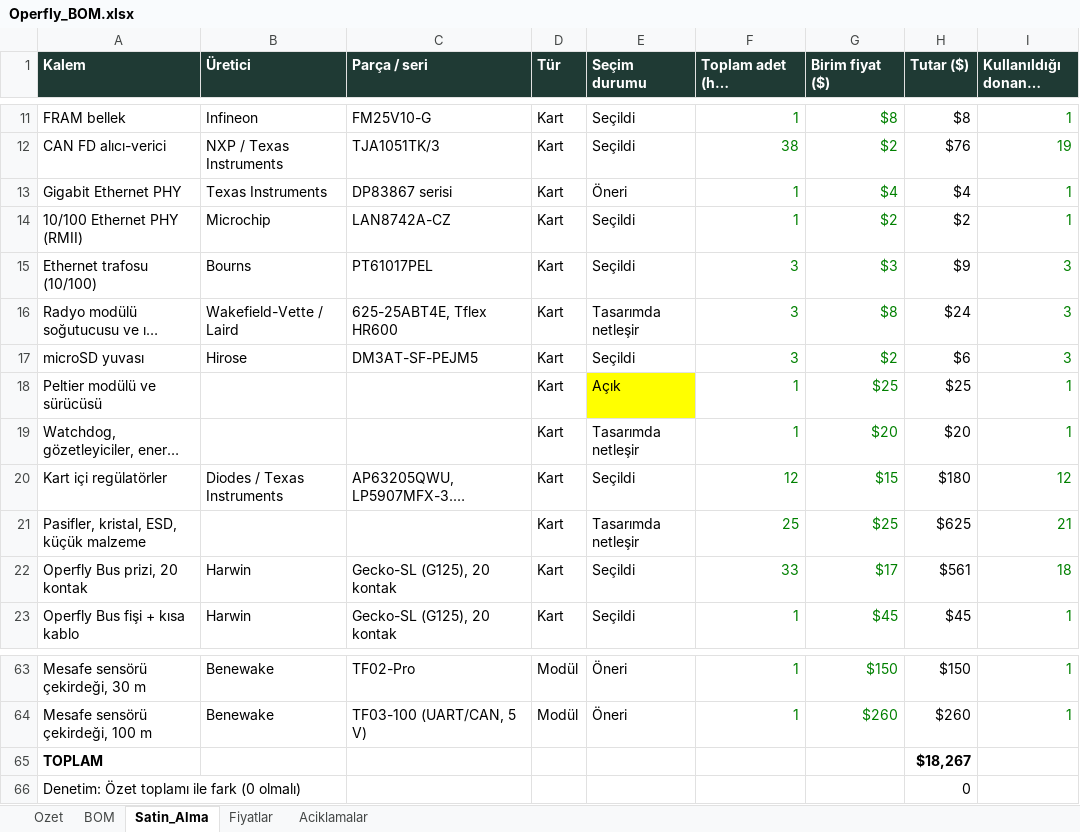
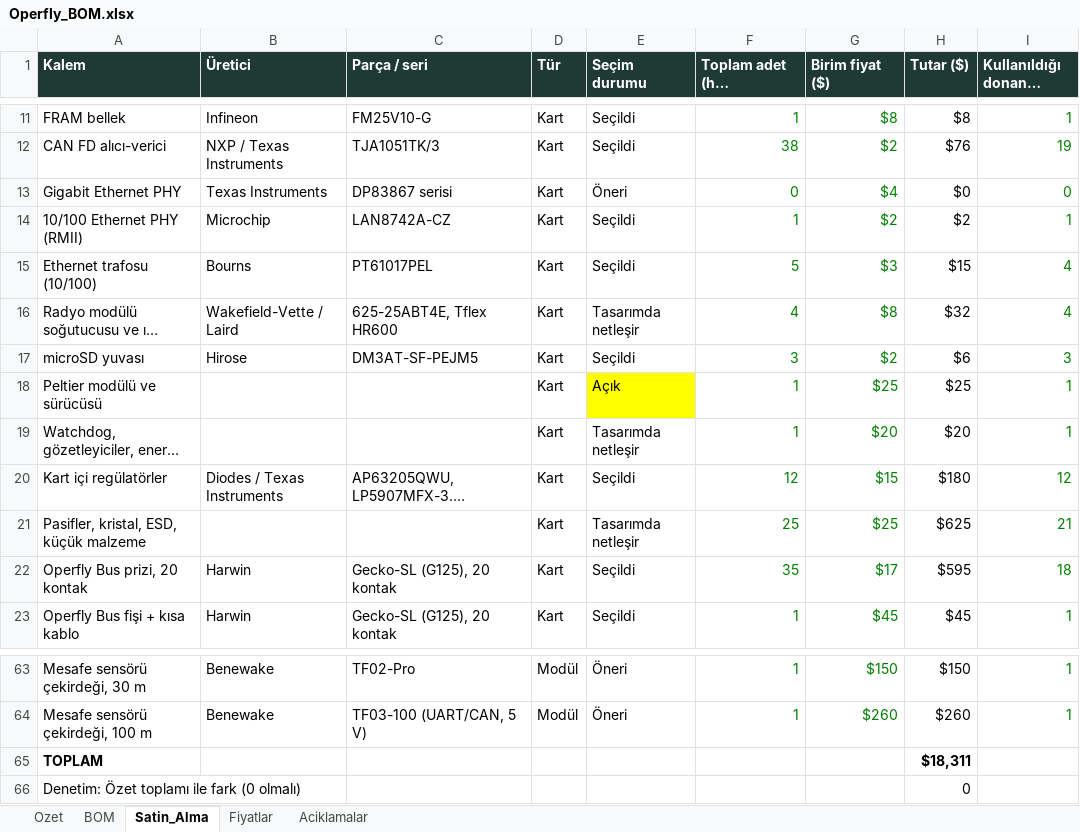
Before and after one commit to goktalay/Operfly, an Excel workbook: 13_DOKUMANTASYON/Operfly_BOM.xlsx, sheet Satin_Alma, drawn as a sheet; only a part is shown, gaps mark what is left out; long unchanged cells end in …; values as stored, in another font and other column widths than the file's, no borders; the diff names each change by its address in the sheet, - before the commit and + after, or states it on an @@ line.

```diff
--- a/13_DOKUMANTASYON/Operfly_BOM.xlsx (sheet Satin_Alma)
+++ b/13_DOKUMANTASYON/Operfly_BOM.xlsx (sheet Satin_Alma)
-F13 (Toplam adet (her donanımdan 1)): 1
+F13 (Toplam adet (her donanımdan 1)): 0
-H13 (Tutar ($)): $4
+H13 (Tutar ($)): $0
-I13 (Kullanıldığı donanım sayısı): 1
+I13 (Kullanıldığı donanım sayısı): 0
-F15 (Toplam adet (her donanımdan 1)): 3
+F15 (Toplam adet (her donanımdan 1)): 5
-H15 (Tutar ($)): $9
+H15 (Tutar ($)): $15
-I15:I16 (Kullanıldığı donanım sayısı): 3
+I15:I16 (Kullanıldığı donanım sayısı): 4
-F16 (Toplam adet (her donanımdan 1)): 3
+F16 (Toplam adet (her donanımdan 1)): 4
-H16 (Tutar ($)): $24
+H16 (Tutar ($)): $32
-F22 (Toplam adet (her donanımdan 1)): 33
+F22 (Toplam adet (her donanımdan 1)): 35
-H22 (Tutar ($)): $561
+H22 (Tutar ($)): $595
-H65 (Tutar ($)): $18,267
+H65 (Tutar ($)): $18,311
```
Also changed, not shown: sheet BOM, sheet Ozet, formulas that keep their value, 14 other files.
